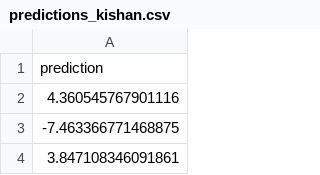
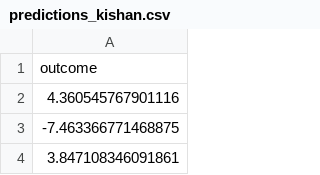
Before and after one commit to KishPrak/MLCoursework1, a CSV file: predictions/predictions_kishan.csv, drawn as a sheet; only a part is shown.

Commit message:
Rename 'prediction' column to 'outcome'
So it doesn't muck up when examienrs are testing it

```diff
--- a/predictions/predictions_kishan.csv
+++ b/predictions/predictions_kishan.csv
@@ -1,2 +1,2 @@
-prediction
+outcome
 4.360545767901116
```
